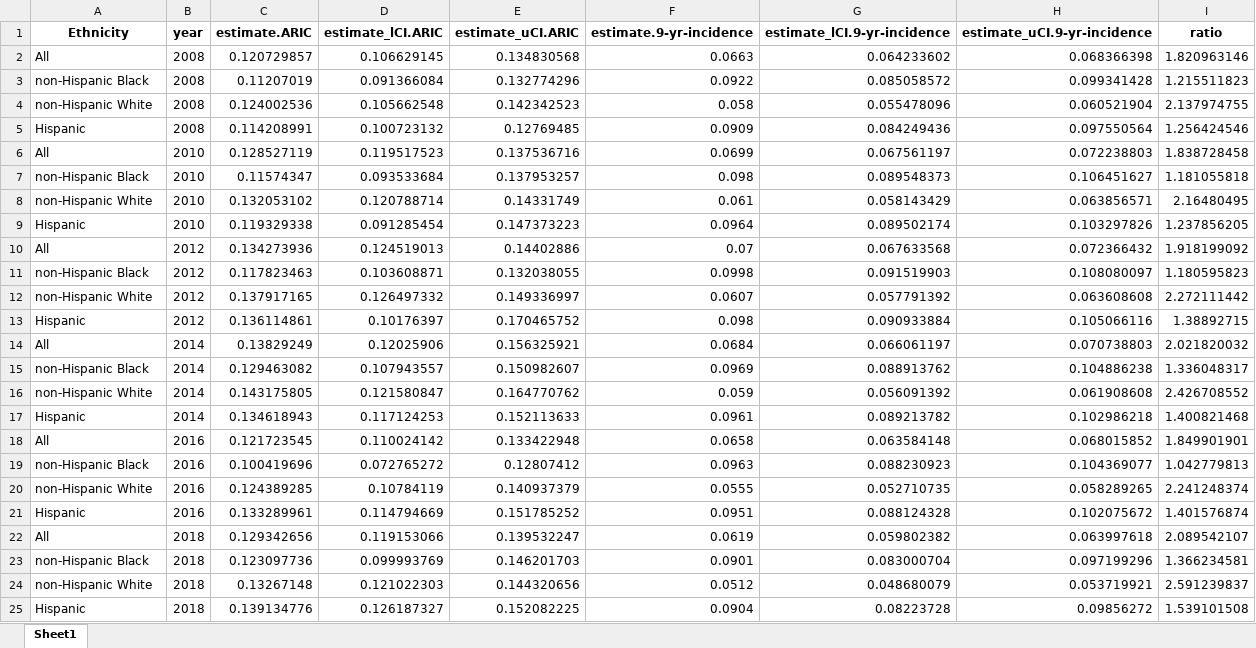
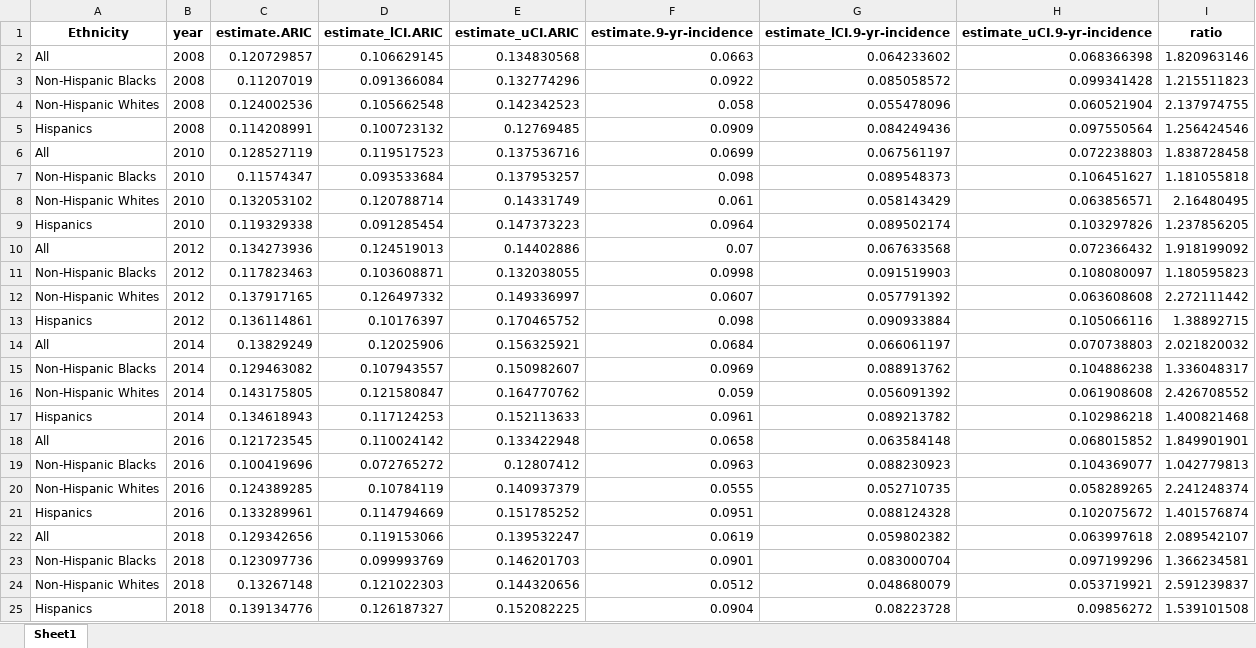
Before and after one commit to Tirgit/NHANES_T2D, an Excel workbook: Manuscript_items/not_needed/ARIC_table.xlsx, sheet Sheet1, drawn as a sheet; values as stored, in another font and other column widths than the file's, no borders; the diff names each change by its address in the sheet, - before the commit and + after, or states it on an @@ line.

```diff
--- a/Manuscript_items/not_needed/ARIC_table.xlsx (sheet Sheet1)
+++ b/Manuscript_items/not_needed/ARIC_table.xlsx (sheet Sheet1)
-A3 (Ethnicity): non-Hispanic Black
+A3 (Ethnicity): Non-Hispanic Blacks
-A4 (Ethnicity): non-Hispanic White
+A4 (Ethnicity): Non-Hispanic Whites
-A5 (Ethnicity): Hispanic
+A5 (Ethnicity): Hispanics
-A7 (Ethnicity): non-Hispanic Black
+A7 (Ethnicity): Non-Hispanic Blacks
-A8 (Ethnicity): non-Hispanic White
+A8 (Ethnicity): Non-Hispanic Whites
-A9 (Ethnicity): Hispanic
+A9 (Ethnicity): Hispanics
-A11 (Ethnicity): non-Hispanic Black
+A11 (Ethnicity): Non-Hispanic Blacks
-A12 (Ethnicity): non-Hispanic White
+A12 (Ethnicity): Non-Hispanic Whites
-A13 (Ethnicity): Hispanic
+A13 (Ethnicity): Hispanics
-A15 (Ethnicity): non-Hispanic Black
+A15 (Ethnicity): Non-Hispanic Blacks
-A16 (Ethnicity): non-Hispanic White
+A16 (Ethnicity): Non-Hispanic Whites
-A17 (Ethnicity): Hispanic
+A17 (Ethnicity): Hispanics
-A19 (Ethnicity): non-Hispanic Black
+A19 (Ethnicity): Non-Hispanic Blacks
-A20 (Ethnicity): non-Hispanic White
+A20 (Ethnicity): Non-Hispanic Whites
-A21 (Ethnicity): Hispanic
+A21 (Ethnicity): Hispanics
-A23 (Ethnicity): non-Hispanic Black
+A23 (Ethnicity): Non-Hispanic Blacks
-A24 (Ethnicity): non-Hispanic White
+A24 (Ethnicity): Non-Hispanic Whites
-A25 (Ethnicity): Hispanic
+A25 (Ethnicity): Hispanics
```
Also changed, not shown: Manuscript_items/Table_S1.xlsx, Manuscript_items/Table_S3.xlsx, 9 other files.
